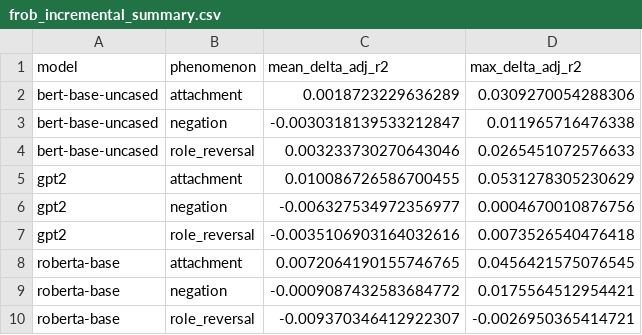
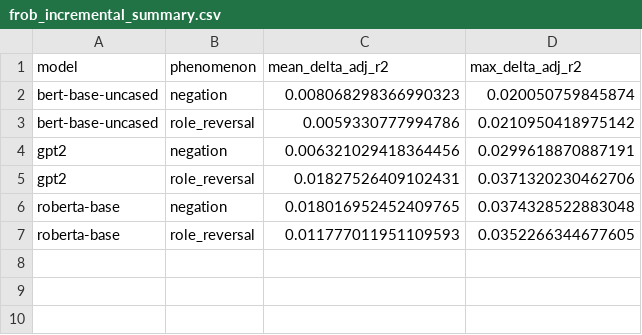
Before and after one commit to sambuaneesh/compsy-pro, a CSV file: results/figures/frob_incremental_summary.csv, drawn as a sheet.

```diff
--- a/results/figures/frob_incremental_summary.csv
+++ b/results/figures/frob_incremental_summary.csv
@@ -1,10 +1,7 @@
 model,phenomenon,mean_delta_adj_r2,max_delta_adj_r2
-bert-base-uncased,attachment,0.0018723229636289,0.0309270054288306
-bert-base-uncased,negation,-0.0030318139533212847,0.011965716476338
-bert-base-uncased,role_reversal,0.003233730270643046,0.0265451072576633
-gpt2,attachment,0.010086726586700455,0.0531278305230629
-gpt2,negation,-0.006327534972356977,0.0004670010876756
-gpt2,role_reversal,-0.0035106903164032616,0.0073526540476418
-roberta-base,attachment,0.0072064190155746765,0.0456421575076545
-roberta-base,negation,-0.0009087432583684772,0.0175564512954421
-roberta-base,role_reversal,-0.009370346412922307,-0.0026950365414721
+bert-base-uncased,negation,0.008068298366990323,0.020050759845874
+bert-base-uncased,role_reversal,0.0059330777994786,0.0210950418975142
+gpt2,negation,0.006321029418364456,0.0299618870887191
+gpt2,role_reversal,0.01827526409102431,0.0371320230462706
+roberta-base,negation,0.018016952452409765,0.0374328522883048
+roberta-base,role_reversal,0.011777011951109593,0.0352266344677605
```
Also changed, not shown: results/figures/frob_incremental_positive.csv, results/figures/top_layer_by_metric.csv, 6 other files.
